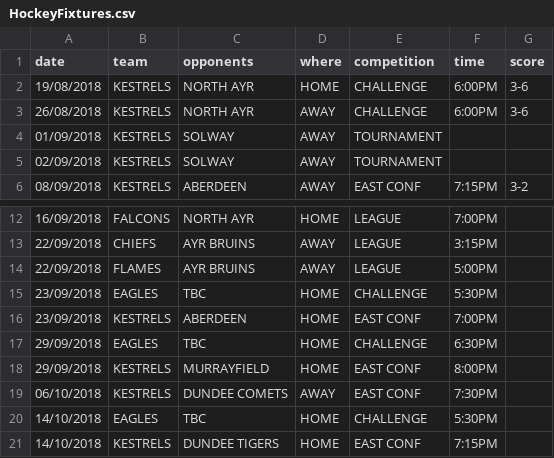
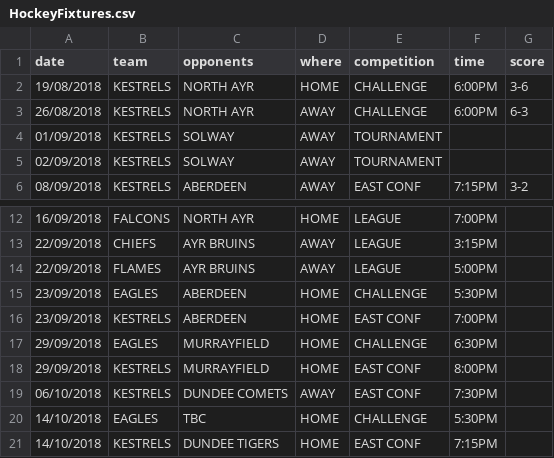
Before and after one commit to neilkeddie/Kirkcaldy-Ice-Hockey-Club, a CSV file: data/HockeyFixtures.csv, drawn as a sheet; only a part is shown, gaps mark what is left out.

Commit message:
New team photos and roster. Updated fixtures

```diff
--- a/data/HockeyFixtures.csv
+++ b/data/HockeyFixtures.csv
@@ -2,3 +2,3 @@
 "19/08/2018","KESTRELS","NORTH AYR","HOME","CHALLENGE","6:00PM","3-6"
-"26/08/2018","KESTRELS","NORTH AYR","AWAY","CHALLENGE","6:00PM","3-6"
+"26/08/2018","KESTRELS","NORTH AYR","AWAY","CHALLENGE","6:00PM","6-3"
 "01/09/2018","KESTRELS","SOLWAY","AWAY","TOURNAMENT","",""
@@ -14,5 +14,5 @@
 "22/09/2018","FLAMES","AYR BRUINS","AWAY","LEAGUE","5:00PM",""
-"23/09/2018","EAGLES","TBC","HOME","CHALLENGE","5:30PM",""
+"23/09/2018","EAGLES","ABERDEEN","HOME","CHALLENGE","5:30PM",""
 "23/09/2018","KESTRELS","ABERDEEN","HOME","EAST CONF","7:00PM",""
-"29/09/2018","EAGLES","TBC","HOME","CHALLENGE","6:30PM",""
+"29/09/2018","EAGLES","MURRAYFIELD","HOME","CHALLENGE","6:30PM",""
 "29/09/2018","KESTRELS","MURRAYFIELD","HOME","EAST CONF","8:00PM",""
```
Also changed, not shown: 7 other files.
